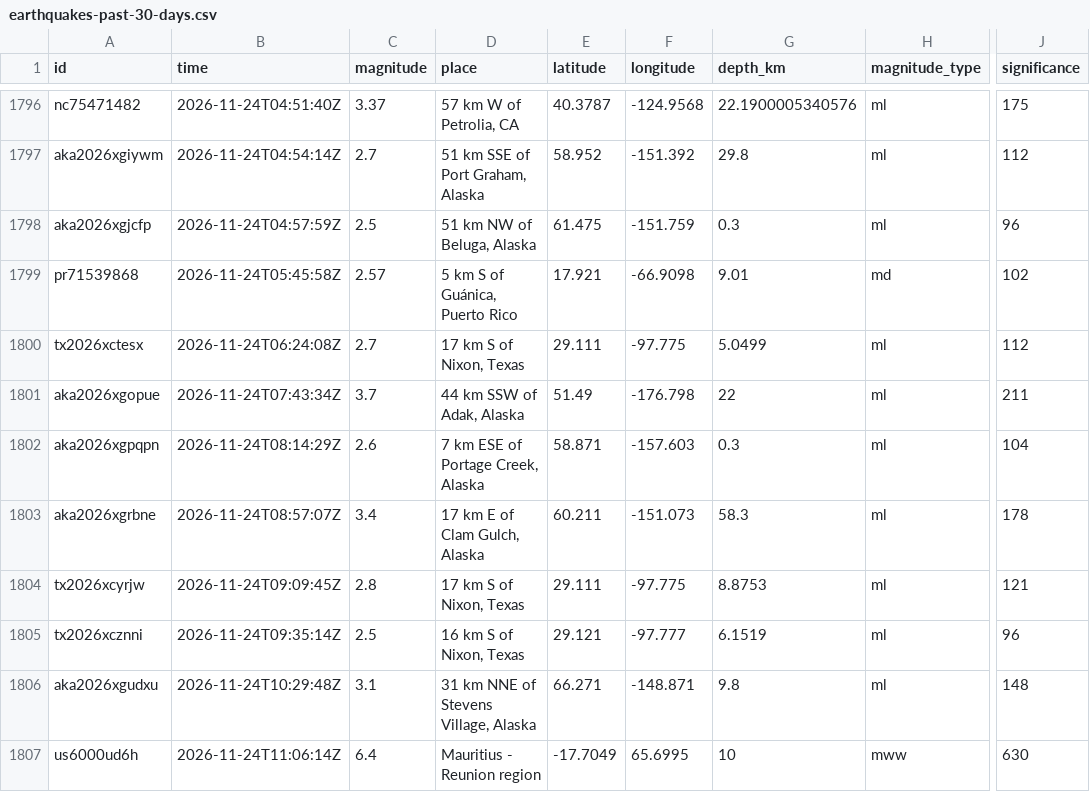
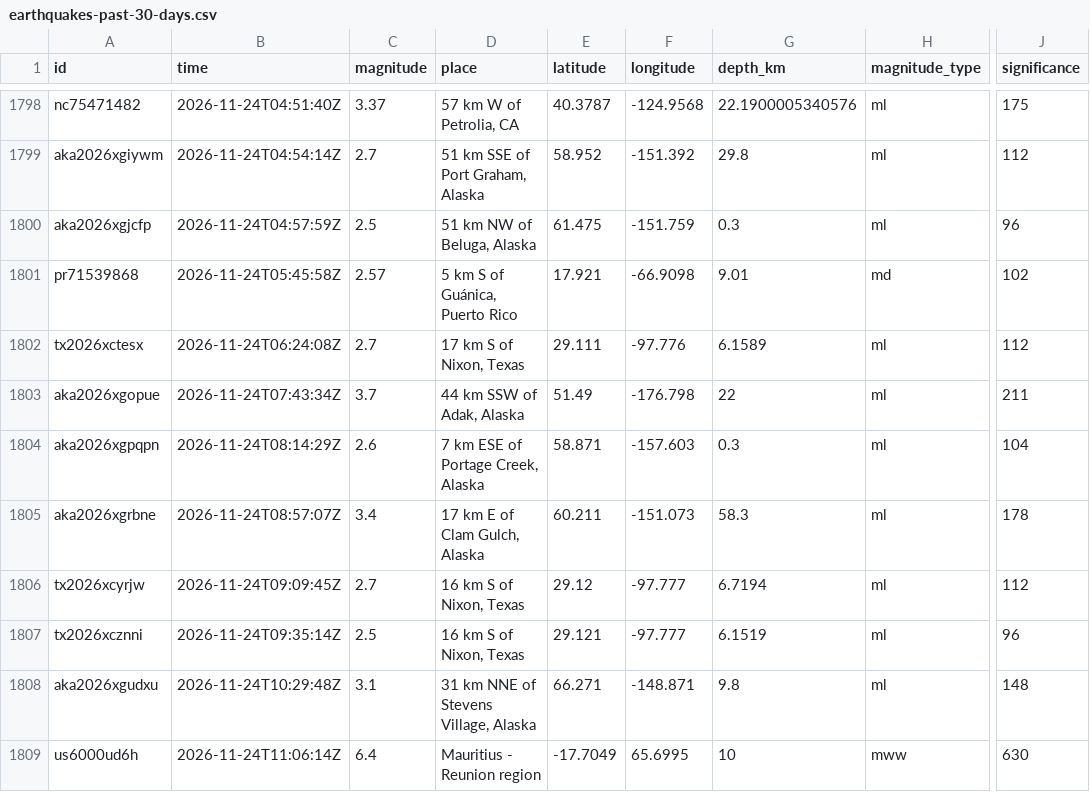
Before and after one commit to sahiljangra12/open-data-company, a CSV file: docs/data/sets/earthquakes-past-30-days.csv, drawn as a sheet; only a part is shown, gaps mark what is left out; addresses are those after the commit; the diff covers the shown part only; the diff names each change by its address in the sheet, - before the commit and + after, or states it on an @@ line.

```diff
--- a/docs/data/sets/earthquakes-past-30-days.csv
+++ b/docs/data/sets/earthquakes-past-30-days.csv
-F1802 (longitude): -97.775
+F1802 (longitude): -97.776
-G1802 (depth_km): 5.0499
+G1802 (depth_km): 6.1589
-C1806 (magnitude): 2.8
+C1806 (magnitude): 2.7
-D1806 (place): 17 km S of Nixon, Texas
+D1806 (place): 16 km S of Nixon, Texas
-E1806 (latitude): 29.111
+E1806 (latitude): 29.12
-F1806 (longitude): -97.775
+F1806 (longitude): -97.777
-G1806 (depth_km): 8.8753
+G1806 (depth_km): 6.7194
-J1806 (significance): 121
+J1806 (significance): 112
```
Also changed, not shown: 5 added rows, 2 removed rows and 12 edited cells elsewhere in this file, docs/data/sets/biodiversity-records-by-country.csv, docs/data/sets/biodiversity-records-by-year.csv, 12 other files.
